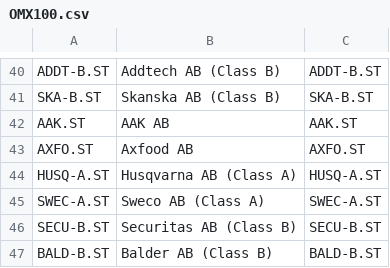
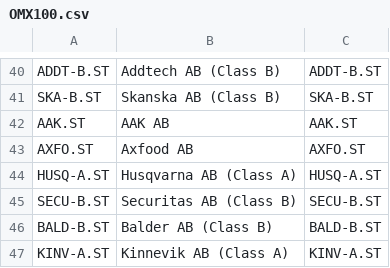
Before and after one commit to mrtnsko/CSV, a CSV file: index/OMX100.csv, drawn as a sheet; only a part is shown, gaps mark what is left out; the shorter side is filled out with more unchanged rows; the diff names each change by its address in the sheet, - before the commit and + after, or states it on an @@ line.

Commit message:
Update OMX100.csv

```diff
--- a/index/OMX100.csv
+++ b/index/OMX100.csv
-row 45: SWEC-A.ST | Sweco AB (Class A) | SWEC-A.ST
```
